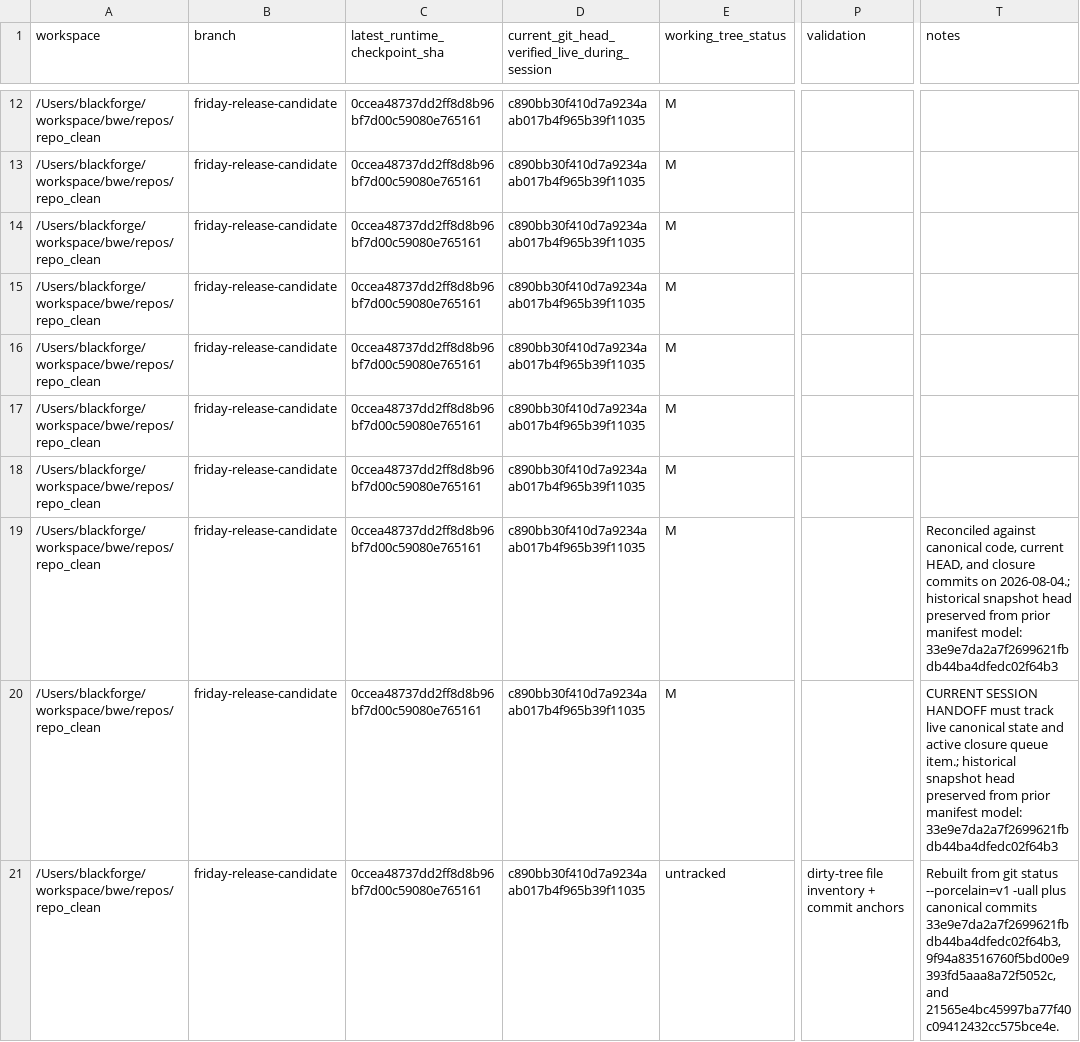
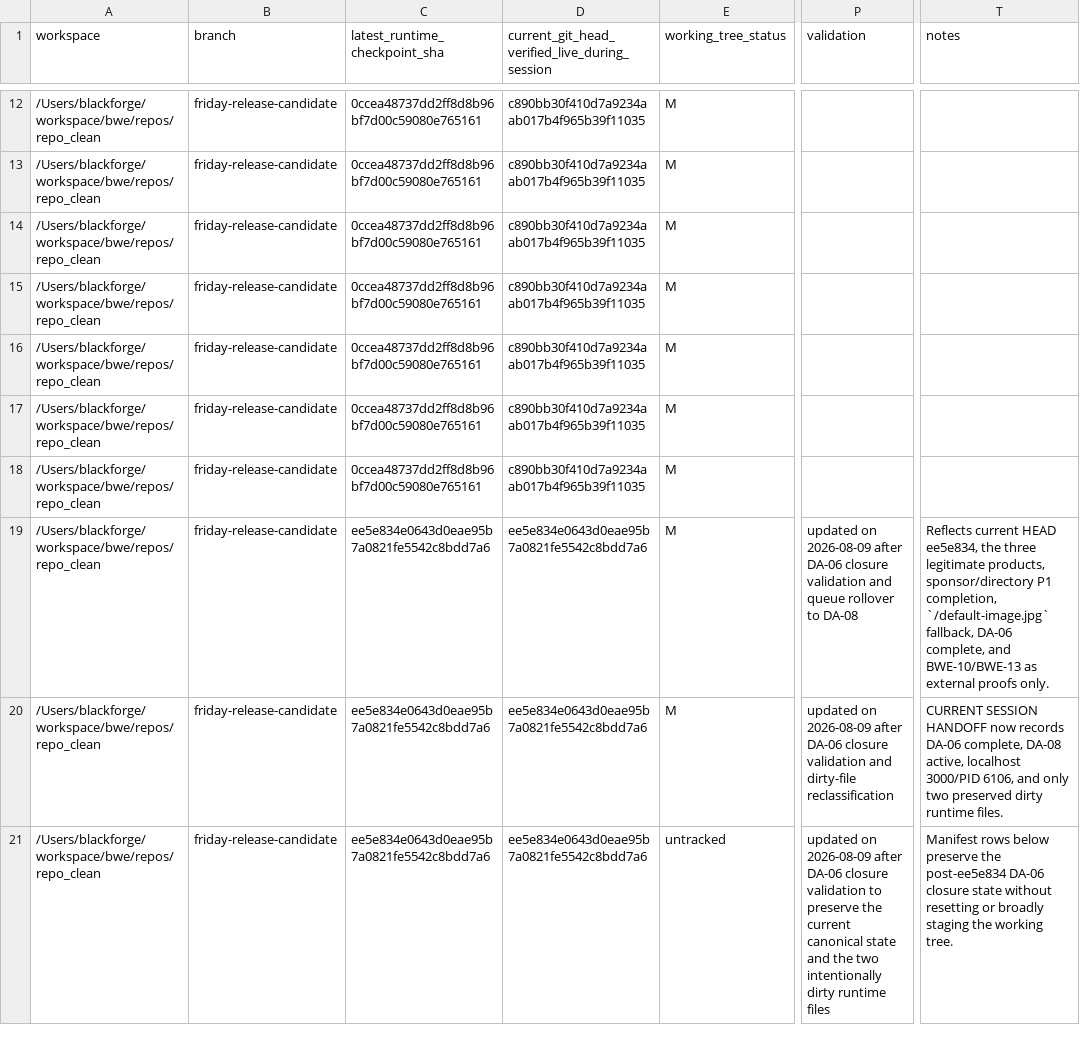
Before and after one commit to tjhooker6591/blackwealthexchange, a CSV file: docs/recovery/BWE_COMPLETE_FILE_MANIFEST_CURRENT.csv, drawn as a sheet; only a part is shown, gaps mark what is left out; the diff covers the shown part only; the diff names each change by its address in the sheet, - before the commit and + after, or states it on an @@ line.

```diff
--- a/docs/recovery/BWE_COMPLETE_FILE_MANIFEST_CURRENT.csv
+++ b/docs/recovery/BWE_COMPLETE_FILE_MANIFEST_CURRENT.csv
-C19:C21 (latest_runtime_checkpoint_sha): 0ccea48737dd2ff8d8b96bf7d00c59080e765161
+C19:C21 (latest_runtime_checkpoint_sha): ee5e834e0643d0eae95b7a0821fe5542c8bdd7a6
-D19:D21: c890bb30f410d7a9234aab017b4f965b39f11035
+D19:D21: ee5e834e0643d0eae95b7a0821fe5542c8bdd7a6
-P19 (validation): (empty)
+P19 (validation): updated on 2026-08-09 after DA-06 closure validation and queue rollover to DA-08
-T19 (notes): Reconciled against canonical code, current HEAD, and closure commits on 2026-08-04.; historical snapshot head preserved from prior manifest model: 33e9e7da2a7f2699621fbdb44ba4dfedc02f64b3
+T19 (notes): Reflects current HEAD ee5e834, the three legitimate products, sponsor/directory P1 completion, `/default-image.jpg` fallback, DA-06 complete, and BWE-10/BWE-13 as external proofs only.
-P20 (validation): (empty)
+P20 (validation): updated on 2026-08-09 after DA-06 closure validation and dirty-file reclassification
-T20 (notes): …SESSION HANDOFF must track live canonical state and active closure queue item.; historical snapshot head preserved from prior manifest model: 33e9e7da2a7f2699621fbdb44ba4dfedc02f64b3
+T20 (notes): …SESSION HANDOFF now records DA-06 complete, DA-08 active, localhost 3000/PID 6106, and only two preserved dirty runtime files.
-P21 (validation): dirty-tree file inventory + commit anchors
+P21 (validation): updated on 2026-08-09 after DA-06 closure validation to preserve the current canonical state and the two intentionally dirty runtime files
-T21 (notes): Rebuilt from git status --porcelain=v1 -uall plus canonical commits 33e9e7da2a7f2699621fbdb44ba4dfedc02f64b3, 9f94a83516760f5bd00e9393fd5aaa8a72f5052c, and 21565e4bc45997ba77f40c09412432cc575bce4e.
+T21 (notes): Manifest rows below preserve the post-ee5e834 DA-06 closure state without resetting or broadly staging the working tree.
```
Also changed, not shown: 2 added rows elsewhere in this file, 2 other files.
